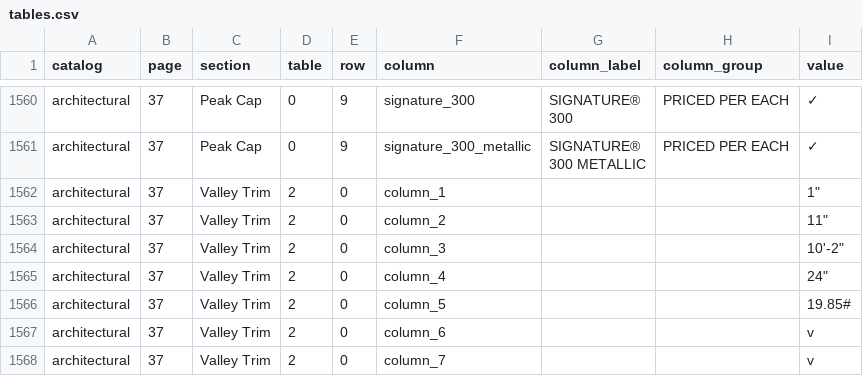
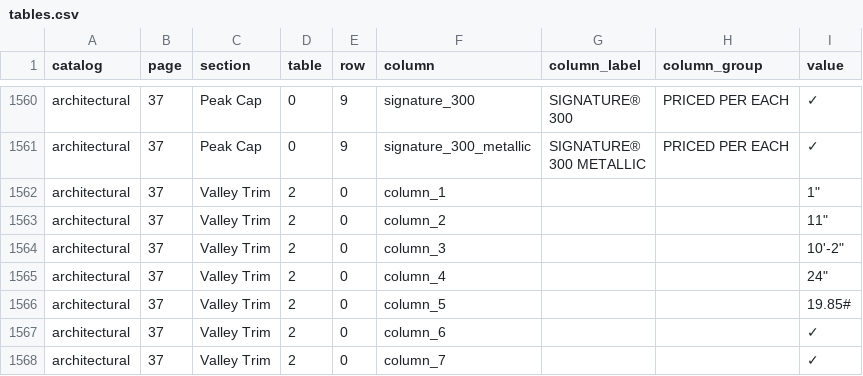
Before and after one commit to malay5/papa_pdfs, a CSV file: data/architectural/tables.csv, drawn as a sheet; only a part is shown, gaps mark what is left out; the diff covers the shown part only.

```diff
--- a/data/architectural/tables.csv
+++ b/data/architectural/tables.csv
@@ -1847,3 +1847,3 @@ architectural,37,Valley Trim,2,0,column_4,,,"24"""
 architectural,37,Valley Trim,2,0,column_5,,,19.85#
-architectural,37,Valley Trim,2,0,column_6,,,v
-architectural,37,Valley Trim,2,0,column_7,,,v
+architectural,37,Valley Trim,2,0,column_6,,,✓
+architectural,37,Valley Trim,2,0,column_7,,,✓
```
Also changed, not shown: 38 edited cells elsewhere in this file, data/agricultural/tables.csv, data/commercial-industrial/tables.csv, 20 other files.
